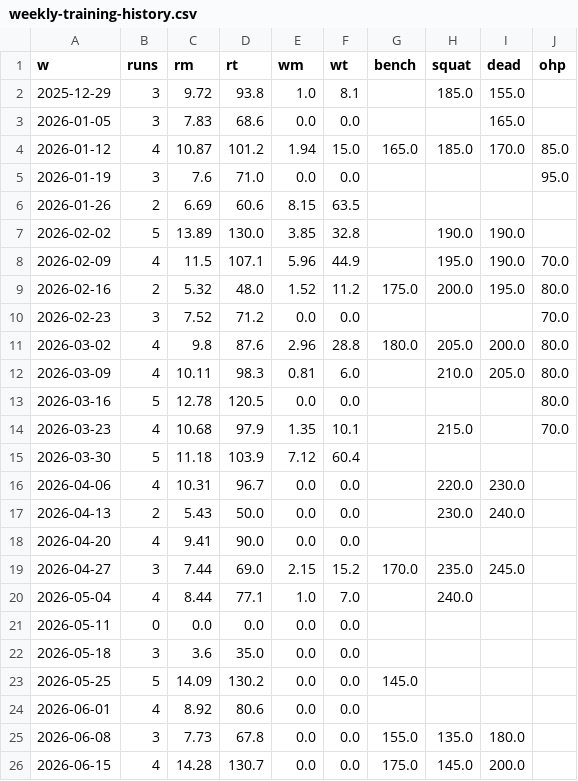
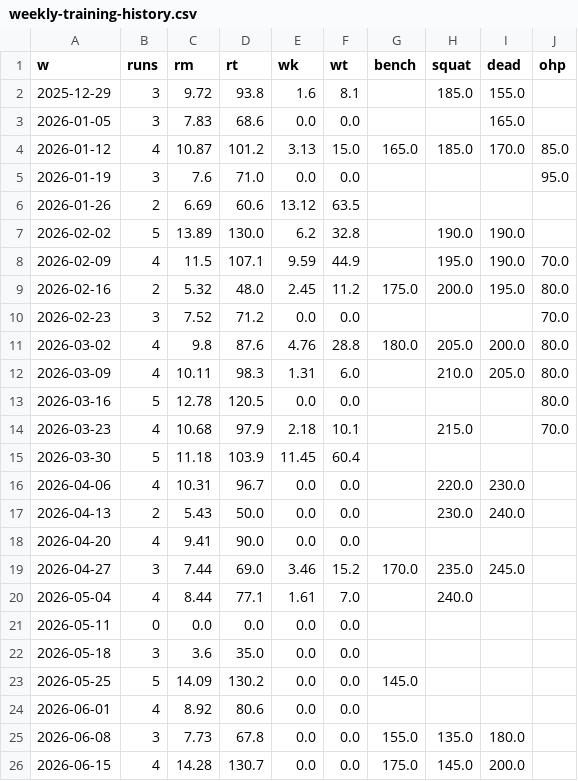
Before and after one commit to tarpeyjr-netizen/tarpey-daily-brief, a CSV file: jobs/data/weekly-training-history.csv, drawn as a sheet; only a part is shown; the diff covers the shown part only.

```diff
--- a/jobs/data/weekly-training-history.csv
+++ b/jobs/data/weekly-training-history.csv
@@ -1,16 +1,16 @@
-w,runs,rm,rt,wm,wt,bench,squat,dead,ohp
-2025-12-29,3,9.72,93.8,1.0,8.1,,185.0,155.0,
+w,runs,rm,rt,wk,wt,bench,squat,dead,ohp
+2025-12-29,3,9.72,93.8,1.6,8.1,,185.0,155.0,
 2026-01-05,3,7.83,68.6,0.0,0.0,,,165.0,
-2026-01-12,4,10.87,101.2,1.94,15.0,165.0,185.0,170.0,85.0
+2026-01-12,4,10.87,101.2,3.13,15.0,165.0,185.0,170.0,85.0
 2026-01-19,3,7.6,71.0,0.0,0.0,,,,95.0
-2026-01-26,2,6.69,60.6,8.15,63.5,,,,
-2026-02-02,5,13.89,130.0,3.85,32.8,,190.0,190.0,
-2026-02-09,4,11.5,107.1,5.96,44.9,,195.0,190.0,70.0
-2026-02-16,2,5.32,48.0,1.52,11.2,175.0,200.0,195.0,80.0
+2026-01-26,2,6.69,60.6,13.12,63.5,,,,
+2026-02-02,5,13.89,130.0,6.2,32.8,,190.0,190.0,
+2026-02-09,4,11.5,107.1,9.59,44.9,,195.0,190.0,70.0
+2026-02-16,2,5.32,48.0,2.45,11.2,175.0,200.0,195.0,80.0
 2026-02-23,3,7.52,71.2,0.0,0.0,,,,70.0
-2026-03-02,4,9.8,87.6,2.96,28.8,180.0,205.0,200.0,80.0
-2026-03-09,4,10.11,98.3,0.81,6.0,,210.0,205.0,80.0
+2026-03-02,4,9.8,87.6,4.76,28.8,180.0,205.0,200.0,80.0
+2026-03-09,4,10.11,98.3,1.31,6.0,,210.0,205.0,80.0
 2026-03-16,5,12.78,120.5,0.0,0.0,,,,80.0
-2026-03-23,4,10.68,97.9,1.35,10.1,,215.0,,70.0
-2026-03-30,5,11.18,103.9,7.12,60.4,,,,
+2026-03-23,4,10.68,97.9,2.18,10.1,,215.0,,70.0
+2026-03-30,5,11.18,103.9,11.45,60.4,,,,
 2026-04-06,4,10.31,96.7,0.0,0.0,,220.0,230.0,
@@ -18,4 +18,4 @@ w,runs,rm,rt,wm,wt,bench,squat,dead,ohp
 2026-04-20,4,9.41,90.0,0.0,0.0,,,,
-2026-04-27,3,7.44,69.0,2.15,15.2,170.0,235.0,245.0,
-2026-05-04,4,8.44,77.1,1.0,7.0,,240.0,,
+2026-04-27,3,7.44,69.0,3.46,15.2,170.0,235.0,245.0,
+2026-05-04,4,8.44,77.1,1.61,7.0,,240.0,,
 2026-05-11,0,0.0,0.0,0.0,0.0,,,,
```
Also changed, not shown: 17 edited cells elsewhere in this file, 4 other files.
